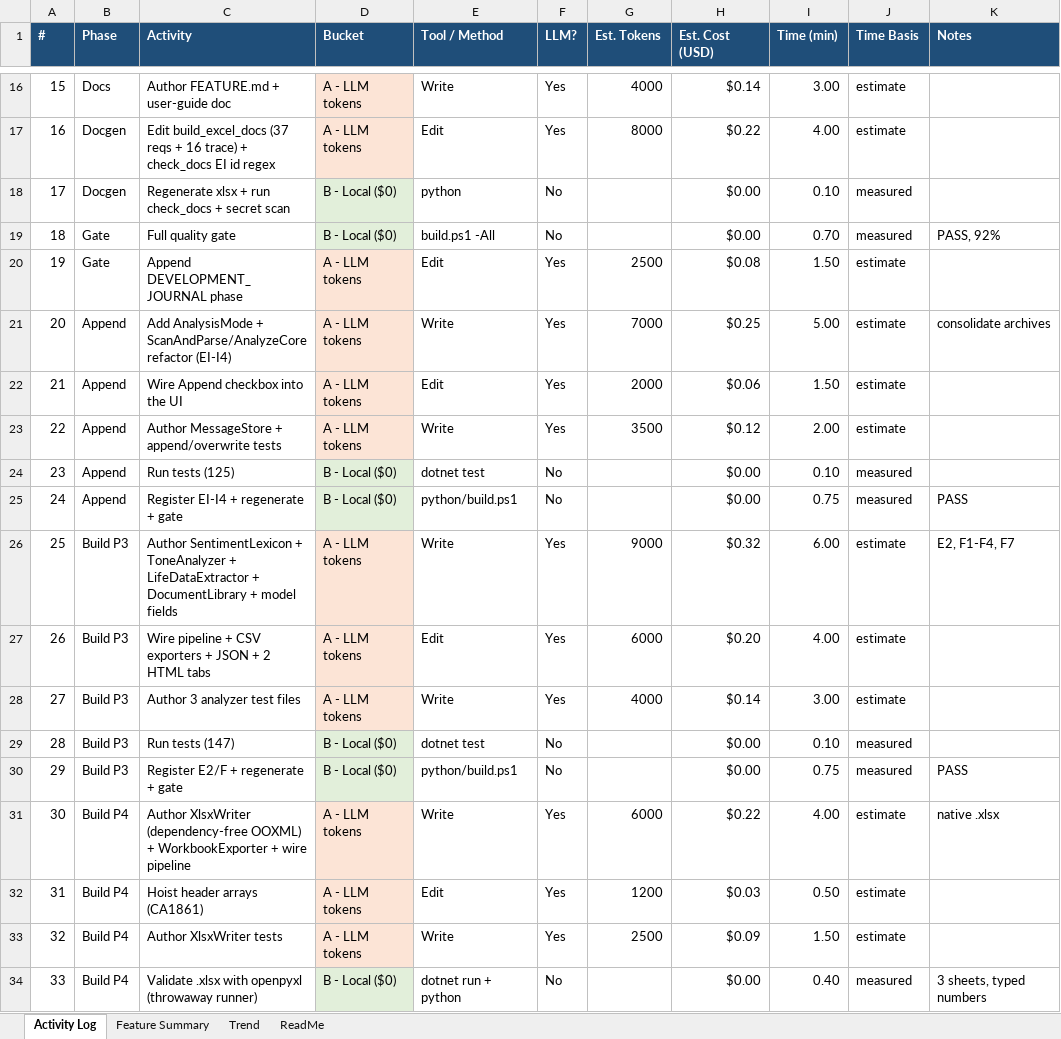
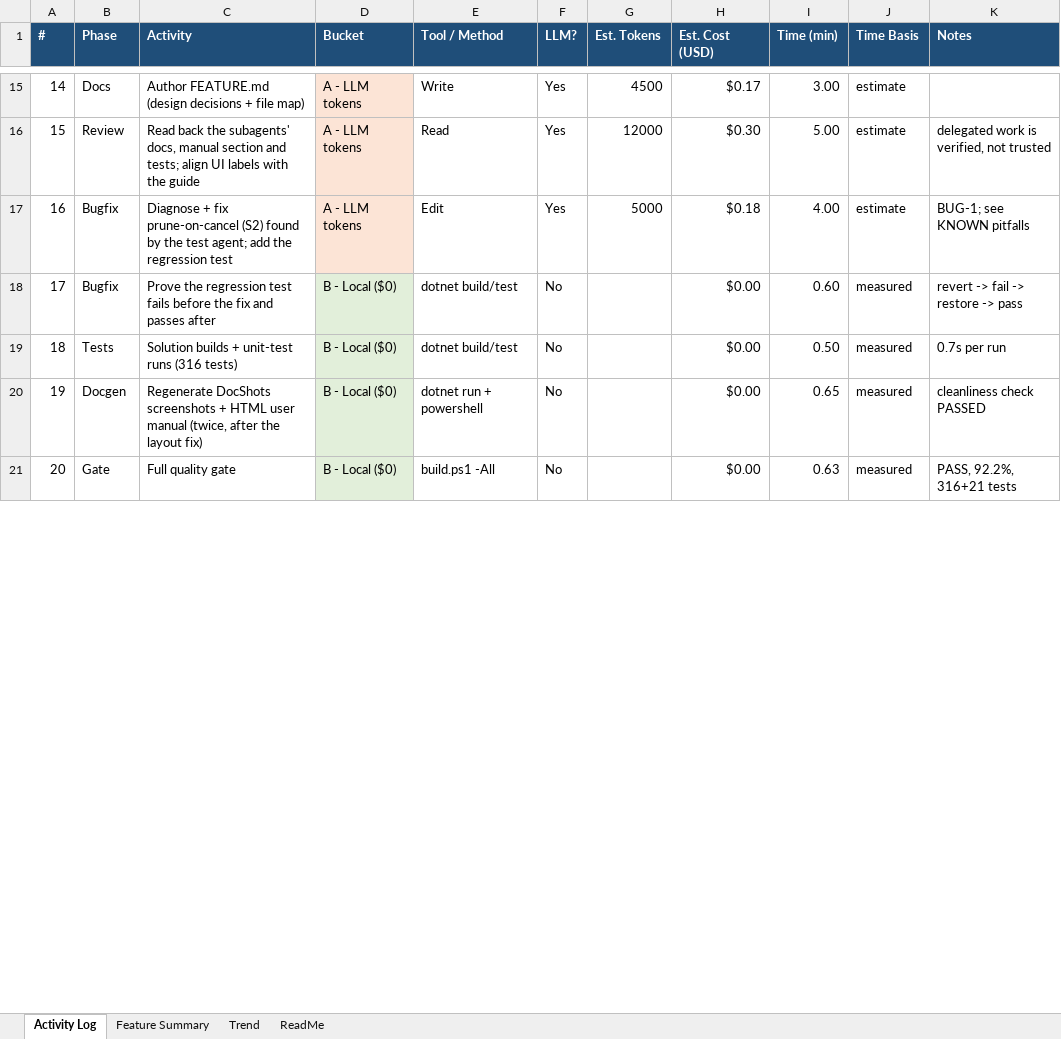
Before and after one commit to devarajsp/DigitalSecretary, an Excel workbook: docs/deveconomics/DigitalSecretary-DevEconomics.xlsx, sheet Activity Log, drawn as a sheet; only a part is shown, gaps mark what is left out; values as stored, in another font and other column widths than the file's, no borders; removed rows and columns are numbered as before the commit, all else as after; the diff covers the shown part only; the diff names each change by its address in the sheet, - before the commit and + after, or states it on an @@ line.

```diff
--- a/docs/deveconomics/DigitalSecretary-DevEconomics.xlsx (sheet Activity Log)
+++ b/docs/deveconomics/DigitalSecretary-DevEconomics.xlsx (sheet Activity Log)
@@ column A (#) renumbered between rows 2 and 24 @@
-C15 (Activity): Author FEATURE.md + user-guide doc
+C15 (Activity): Author FEATURE.md (design decisions + file map)
-G15 (Est. Tokens): 4000
+G15 (Est. Tokens): 4500
-H15 (Est. Cost (USD)): $0.14
+H15 (Est. Cost (USD)): $0.17
+row 16: 15 | Review | Read back the subagents' docs, manual section and tests; align UI labels with the guide | A - LLM tokens | Read | Yes | 12000 | $0.30 | 5.00 | estimate | delegated work is verified, not trusted
-B17 (Phase): Docgen
+B17 (Phase): Bugfix
-C17 (Activity): Edit build_excel_docs (37 reqs + 16 trace) + check_docs EI id regex
+C17 (Activity): Diagnose + fix prune-on-cancel (S2) found by the test agent; add the regression test
-G17 (Est. Tokens): 8000
+G17 (Est. Tokens): 5000
-H17 (Est. Cost (USD)): $0.22
+H17 (Est. Cost (USD)): $0.18
-K17 (Notes): (empty)
+K17 (Notes): BUG-1; see KNOWN pitfalls
+row 18: 17 | Bugfix | Prove the regression test fails before the fix and passes after | B - Local ($0) | dotnet build/test | No |  | $0.00 | 0.60 | measured | revert -> fail -> restore -> pass
+row 19: 18 | Tests | Solution builds + unit-test runs (316 tests) | B - Local ($0) | dotnet build/test | No |  | $0.00 | 0.50 | measured | 0.7s per run
-C20 (Activity): Regenerate xlsx + run check_docs + secret scan
+C20 (Activity): Regenerate DocShots screenshots + HTML user manual (twice, after the layout fix)
-E20 (Tool / Method): python
+E20 (Tool / Method): dotnet run + powershell
-I20 (Time (min)): 0.10
+I20 (Time (min)): 0.65
-K20 (Notes): (empty)
+K20 (Notes): cleanliness check PASSED
-I21 (Time (min)): 0.70
+I21 (Time (min)): 0.63
-K21 (Notes): PASS, 92%
+K21 (Notes): PASS, 92.2%, 316+21 tests
-row 20: 19 | Gate | Append DEVELOPMENT_JOURNAL phase | A - LLM tokens | Edit | Yes | 2500 | $0.08 | 1.50 | estimate
-row 21: 20 | Append | Add AnalysisMode + ScanAndParse/AnalyzeCore refactor (EI-I4) | A - LLM tokens | Write | Yes | 7000 | $0.25 | 5.00 | estimate | consolidate archives
-row 22: 21 | Append | Wire Append checkbox into the UI | A - LLM tokens | Edit | Yes | 2000 | $0.06 | 1.50 | estimate
-row 23: 22 | Append | Author MessageStore + append/overwrite tests | A - LLM tokens | Write | Yes | 3500 | $0.12 | 2.00 | estimate
-row 24: 23 | Append | Run tests (125) | B - Local ($0) | dotnet test | No |  | $0.00 | 0.10 | measured
-row 25: 24 | Append | Register EI-I4 + regenerate + gate | B - Local ($0) | python/build.ps1 | No |  | $0.00 | 0.75 | measured | PASS
-row 26: 25 | Build P3 | Author SentimentLexicon + ToneAnalyzer + LifeDataExtractor + DocumentLibrary + model fields | A - LLM tokens | Write | Yes | 9000 | $0.32 | 6.00 | estimate | E2, F1-F4, F7
-row 27: 26 | Build P3 | Wire pipeline + CSV exporters + JSON + 2 HTML tabs | A - LLM tokens | Edit | Yes | 6000 | $0.20 | 4.00 | estimate
-row 28: 27 | Build P3 | Author 3 analyzer test files | A - LLM tokens | Write | Yes | 4000 | $0.14 | 3.00 | estimate
-row 29: 28 | Build P3 | Run tests (147) | B - Local ($0) | dotnet test | No |  | $0.00 | 0.10 | measured
-row 30: 29 | Build P3 | Register E2/F + regenerate + gate | B - Local ($0) | python/build.ps1 | No |  | $0.00 | 0.75 | measured | PASS
-row 31: 30 | Build P4 | Author XlsxWriter (dependency-free OOXML) + WorkbookExporter + wire pipeline | A - LLM tokens | Write | Yes | 6000 | $0.22 | 4.00 | estimate | native .xlsx
-row 32: 31 | Build P4 | Hoist header arrays (CA1861) | A - LLM tokens | Edit | Yes | 1200 | $0.03 | 0.50 | estimate
-row 33: 32 | Build P4 | Author XlsxWriter tests | A - LLM tokens | Write | Yes | 2500 | $0.09 | 1.50 | estimate
-row 34: 33 | Build P4 | Validate .xlsx with openpyxl (throwaway runner) | B - Local ($0) | dotnet run + python | No |  | $0.00 | 0.40 | measured | 3 sheets, typed numbers
```
Also changed, not shown: 10 added rows, 13 removed rows and 24 edited cells elsewhere in this sheet, sheet Feature Summary, sheet ReadMe, docs/requirements/DigitalSecretary-Requirements.xlsx, docs/traceability/DigitalSecretary-Traceability-Matrix.xlsx, 54 other files.
